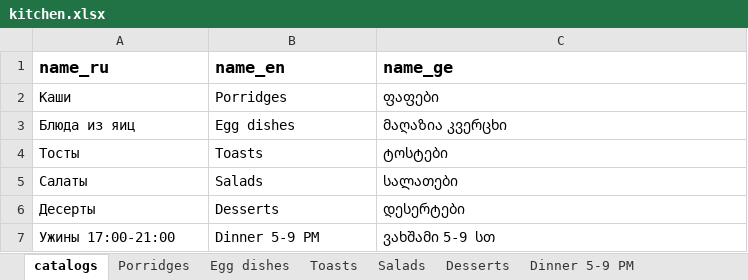
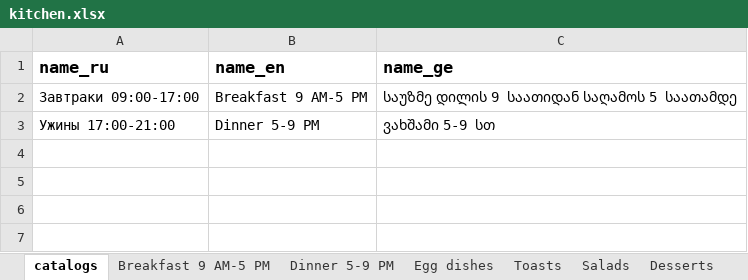
Before and after one commit to GkirillS/GkirillS.github.io, an Excel workbook: public/magnolia/kitchen.xlsx, sheet catalogs, drawn as a sheet; values as stored, in another font and other column widths than the file's, no borders; removed rows and columns are numbered as before the commit, all else as after; the diff names each change by its address in the sheet, - before the commit and + after, or states it on an @@ line.

```diff
--- a/public/magnolia/kitchen.xlsx (sheet catalogs)
+++ b/public/magnolia/kitchen.xlsx (sheet catalogs)
-sheet tab: Porridges
+sheet tab: Breakfast 9 AM-5 PM
@@ sheet tab order changed: catalogs | Breakfast 9 AM-5 PM | Dinner 5-9 PM | Egg dishes | Toasts | Salads | Desserts @@
-row 2: Каши | Porridges | ფაფები
-row 3: Блюда из яиц | Egg dishes | მაღაზია კვერცხი
-row 4: Тосты | Toasts | ტოსტები
-row 5: Салаты | Salads | სალათები
-row 6: Десерты | Desserts | დესერტები
+row 2: Завтраки 09:00-17:00 | Breakfast 9 AM-5 PM | საუზმე დილის 9 საათიდან საღამოს 5 საათამდე
```
Also changed, not shown: sheet Breakfast 9 AM-5 PM, sheet Dinner 5-9 PM.
